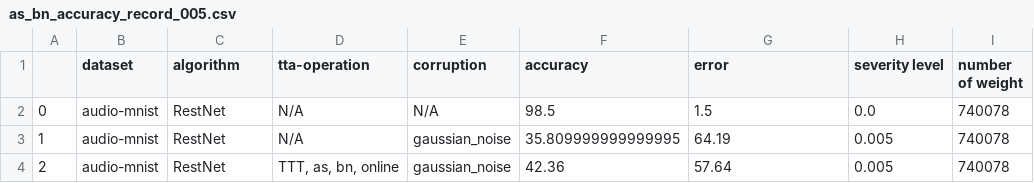
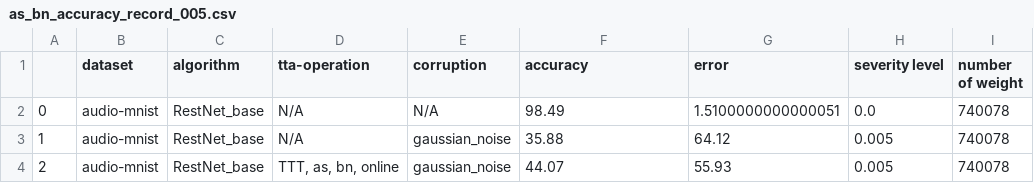
Before and after one commit to Andy-Shao/TTA-in-AC, a CSV file: result/audio-mnist/ttt/angles_shift_analysis/as_bn_accuracy_record_005.csv, drawn as a sheet.

```diff
--- a/result/audio-mnist/ttt/angles_shift_analysis/as_bn_accuracy_record_005.csv
+++ b/result/audio-mnist/ttt/angles_shift_analysis/as_bn_accuracy_record_005.csv
@@ -1,4 +1,4 @@
 ,dataset,algorithm,tta-operation,corruption,accuracy,error,severity level,number of weight
-0,audio-mnist,RestNet,N/A,N/A,98.5,1.5,0.0,740078
-1,audio-mnist,RestNet,N/A,gaussian_noise,35.809999999999995,64.19,0.005,740078
-2,audio-mnist,RestNet,"TTT, as, bn, online",gaussian_noise,42.36,57.64,0.005,740078
+0,audio-mnist,RestNet_base,N/A,N/A,98.49,1.5100000000000051,0.0,740078
+1,audio-mnist,RestNet_base,N/A,gaussian_noise,35.88,64.12,0.005,740078
+2,audio-mnist,RestNet_base,"TTT, as, bn, online",gaussian_noise,44.07,55.93,0.005,740078
```
Also changed, not shown: result/audio-mnist/ttt/angles_shift_analysis/as_bn_accuracy_record_0025.csv, result/audio-mnist/ttt/time_shift_analysis/ts_bn_accuracy_record_0025.csv, 17 other files.
